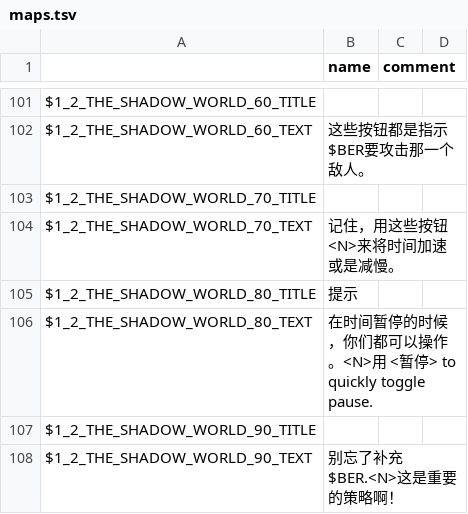
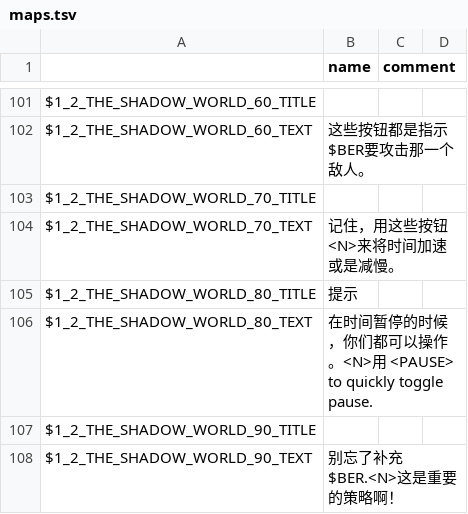
Before and after one commit to larsiusprime/defendersquest-loc, a TSV file: dq1_dx/zh-HANS/maps.tsv, drawn as a sheet; only a part is shown, gaps mark what is left out.

```diff
--- a/dq1_dx/zh-HANS/maps.tsv
+++ b/dq1_dx/zh-HANS/maps.tsv
@@ -105,3 +105,3 @@ $1_2_THE_SHADOW_WORLD_70_TEXT	记住，用这些按钮<N>来将时间加速或
 $1_2_THE_SHADOW_WORLD_80_TITLE	提示		
-$1_2_THE_SHADOW_WORLD_80_TEXT	在时间暂停的时候，你们都可以操作。<N>用 <暂停> to quickly toggle pause.		
+$1_2_THE_SHADOW_WORLD_80_TEXT	在时间暂停的时候，你们都可以操作。<N>用 <PAUSE> to quickly toggle pause.		
 $1_2_THE_SHADOW_WORLD_90_TITLE			
```
Also changed, not shown: dq1_dx/zh-HANT/core.tsv, dq1_dx/zh-HANT/maps.tsv.
